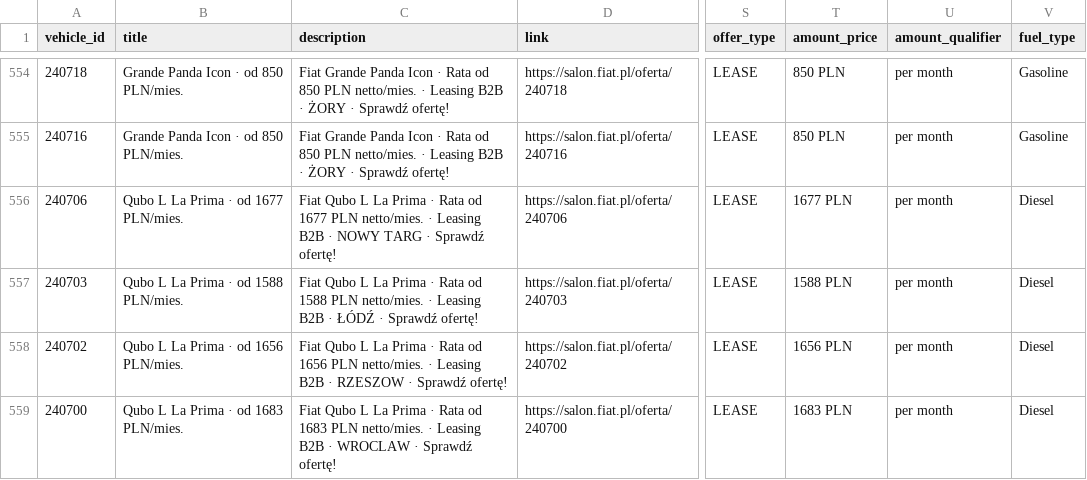
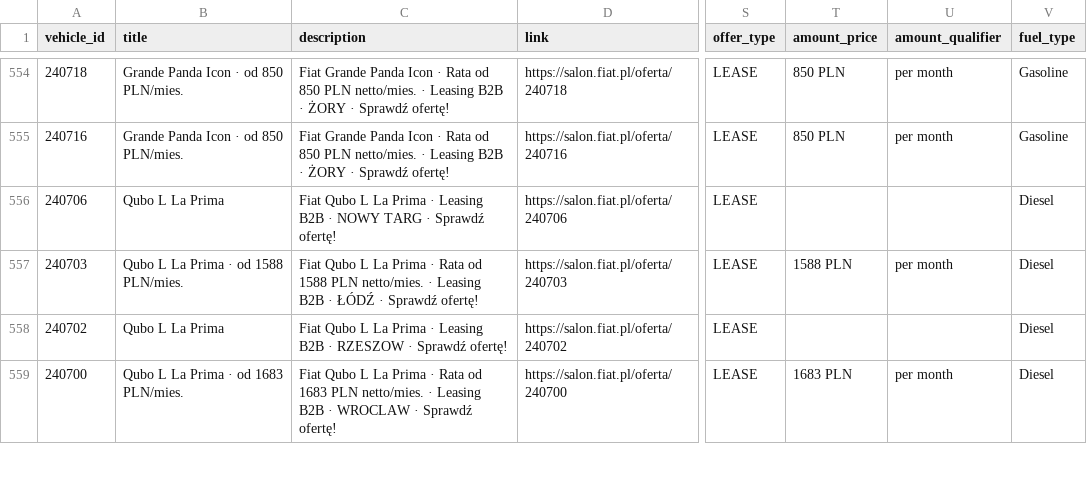
Before and after one commit to Andy11001/-alfa-inventory, a CSV file: data/fiat_osobowe_inventory.csv, drawn as a sheet; only a part is shown, gaps mark what is left out; the diff covers the shown part only; the diff names each change by its address in the sheet, - before the commit and + after, or states it on an @@ line.

```diff
--- a/data/fiat_osobowe_inventory.csv
+++ b/data/fiat_osobowe_inventory.csv
-B556 (title): Qubo L La Prima · od 1677 PLN/mies.
+B556 (title): Qubo L La Prima
-C556 (description): …Prima · Rata od 1677 PLN netto/mies. · Leasing B2B…
+C556 (description): …Prima · Leasing B2B…
-T556 (amount_price): 1677 PLN
+T556 (amount_price): (empty)
-U556 (amount_qualifier): per month
+U556 (amount_qualifier): (empty)
-B558 (title): Qubo L La Prima · od 1656 PLN/mies.
+B558 (title): Qubo L La Prima
-C558 (description): …Prima · Rata od 1656 PLN netto/mies. · Leasing B2B…
+C558 (description): …Prima · Leasing B2B…
-T558 (amount_price): 1656 PLN
+T558 (amount_price): (empty)
-U558 (amount_qualifier): per month
+U558 (amount_qualifier): (empty)
```
Also changed, not shown: 40 edited cells elsewhere in this file.
